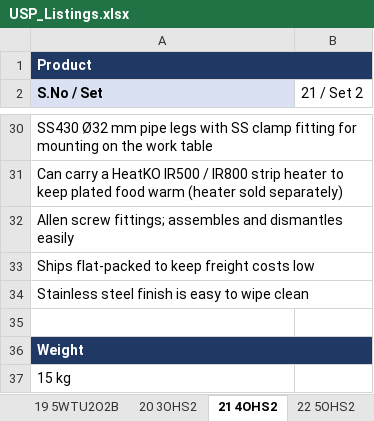
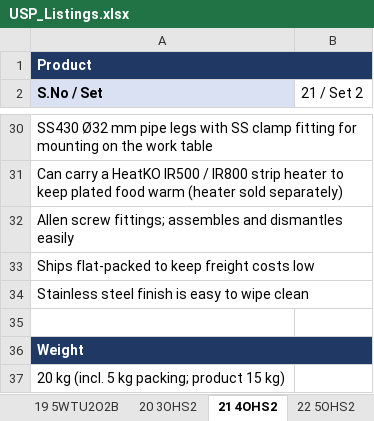
Before and after one commit to kitchenwhiz/hyperpure, an Excel workbook: listing/USP/USP_Listings.xlsx, sheet 21 4OHS2, drawn as a sheet; only a part is shown, gaps mark what is left out; values as stored, in another font and other column widths than the file's, no borders; the diff names each change by its address in the sheet, - before the commit and + after, or states it on an @@ line.

```diff
--- a/listing/USP/USP_Listings.xlsx (sheet 21 4OHS2)
+++ b/listing/USP/USP_Listings.xlsx (sheet 21 4OHS2)
-A37 (S.No / Set): 15 kg
+A37 (S.No / Set): 20 kg (incl. 5 kg packing; product 15 kg)
```
Also changed, not shown: sheet Summary, sheet 20 3OHS2, sheet 22 5OHS2, sheet 11 3WTCO2B, sheet 14 3WTU1O2B, sheet 12 4WTCO2B, 6 more sheets.
